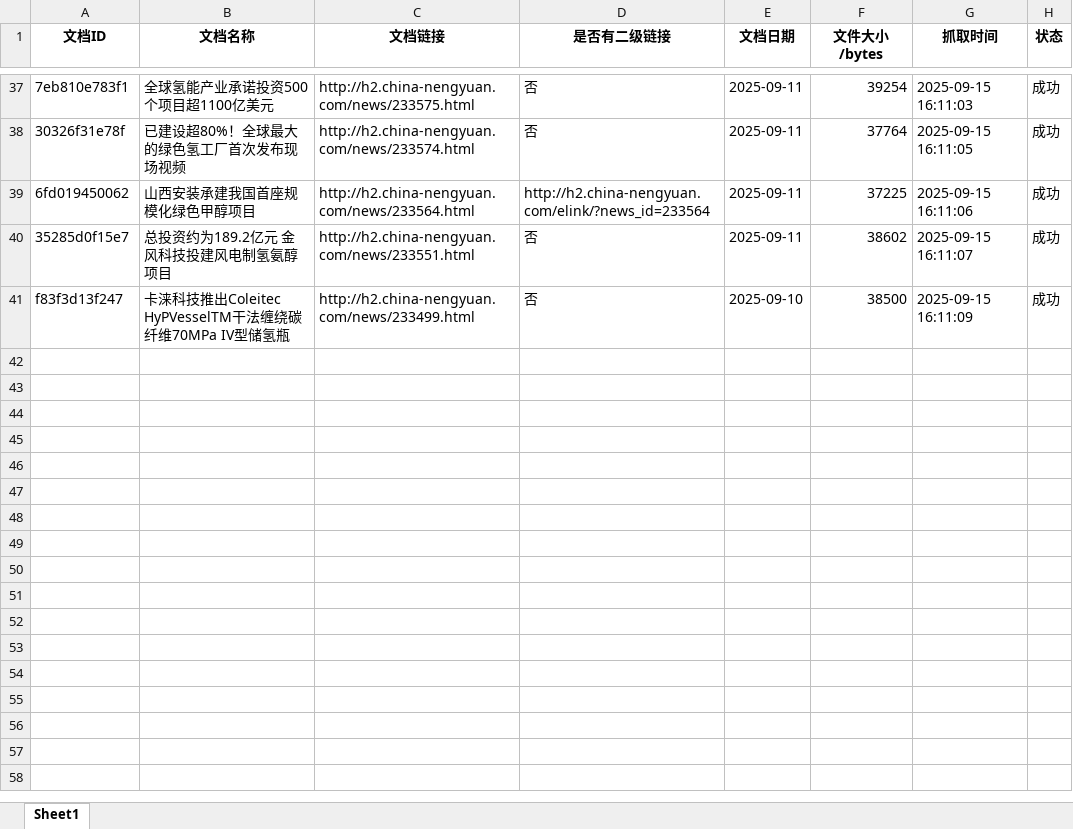
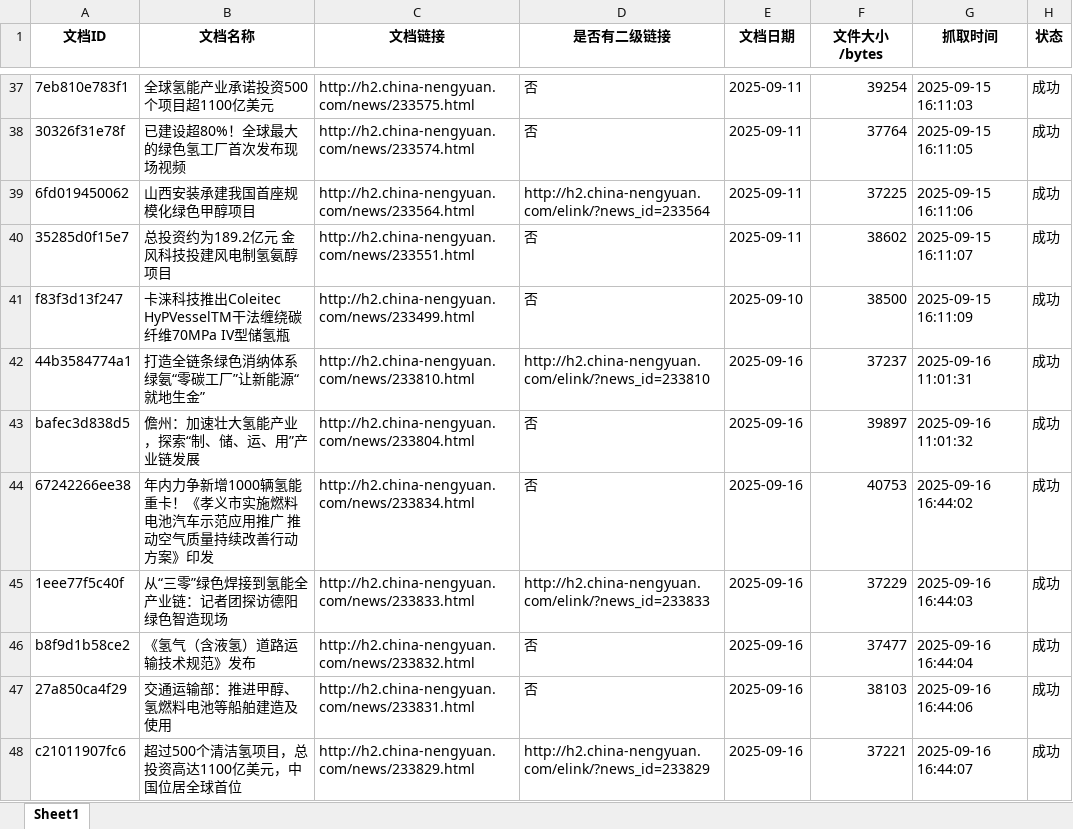
Before and after one commit to JOYE661/MY_CODE, an Excel workbook: [Work]/Work_YX/9_11_Task1/中国氢能网/2025_News/logs/news_log.xlsx, sheet Sheet1, drawn as a sheet; only a part is shown, gaps mark what is left out; values as stored, in another font and other column widths than the file's, no borders; the diff names each change by its address in the sheet, - before the commit and + after, or states it on an @@ line.

```diff
--- a/[Work]/Work_YX/9_11_Task1/中国氢能网/2025_News/logs/news_log.xlsx (sheet Sheet1)
+++ b/[Work]/Work_YX/9_11_Task1/中国氢能网/2025_News/logs/news_log.xlsx (sheet Sheet1)
+row 42: 44b3584774a1 | 打造全链条绿色消纳体系 绿氨“零碳工厂”让新能源“就地生金” | http://h2.china-nengyuan.com/news/233810.html | http://h2.china-nengyuan.com/elink/?news_id=233810 | 2025-09-16 | 37237 | 2025-09-16 11:01:31 | 成功
+row 43: bafec3d838d5 | 儋州：加速壮大氢能产业，探索“制、储、运、用”产业链发展 | http://h2.china-nengyuan.com/news/233804.html | 否 | 2025-09-16 | 39897 | 2025-09-16 11:01:32 | 成功
+row 44: 67242266ee38 | 年内力争新增1000辆氢能重卡！《孝义市实施燃料电池汽车示范应用推广 推动空气质量持续改善行动方案》印发 | http://h2.china-nengyuan.com/news/233834.html | 否 | 2025-09-16 | 40753 | 2025-09-16 16:44:02 | 成功
+row 45: 1eee77f5c40f | 从“三零”绿色焊接到氢能全产业链：记者团探访德阳绿色智造现场 | http://h2.china-nengyuan.com/news/233833.html | http://h2.china-nengyuan.com/elink/?news_id=233833 | 2025-09-16 | 37229 | 2025-09-16 16:44:03 | 成功
+row 46: b8f9d1b58ce2 | 《氢气（含液氢）道路运输技术规范》发布 | http://h2.china-nengyuan.com/news/233832.html | 否 | 2025-09-16 | 37477 | 2025-09-16 16:44:04 | 成功
+row 47: 27a850ca4f29 | 交通运输部：推进甲醇、氢燃料电池等船舶建造及使用 | http://h2.china-nengyuan.com/news/233831.html | 否 | 2025-09-16 | 38103 | 2025-09-16 16:44:06 | 成功
+row 48: c21011907fc6 | 超过500个清洁氢项目，总投资高达1100亿美元，中国位居全球首位 | http://h2.china-nengyuan.com/news/233829.html | http://h2.china-nengyuan.com/elink/?news_id=233829 | 2025-09-16 | 37221 | 2025-09-16 16:44:07 | 成功
```
Also changed, not shown: 47 other files.
